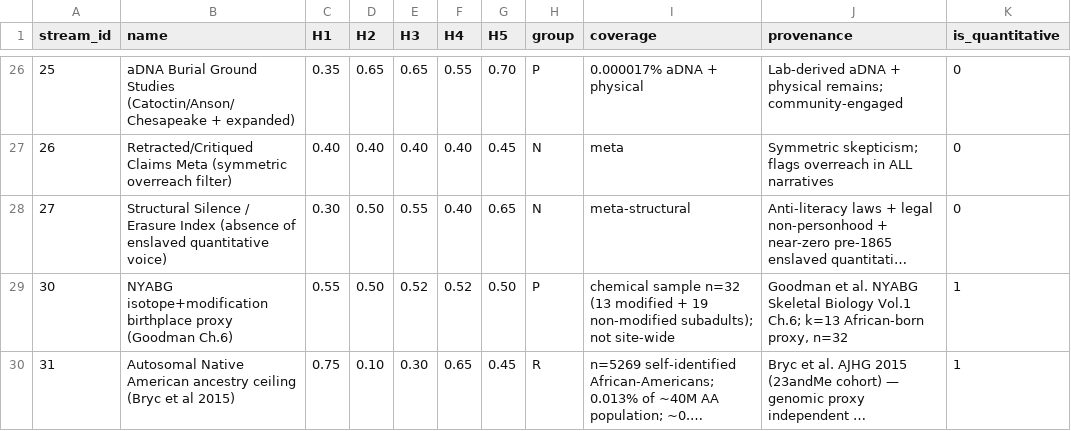
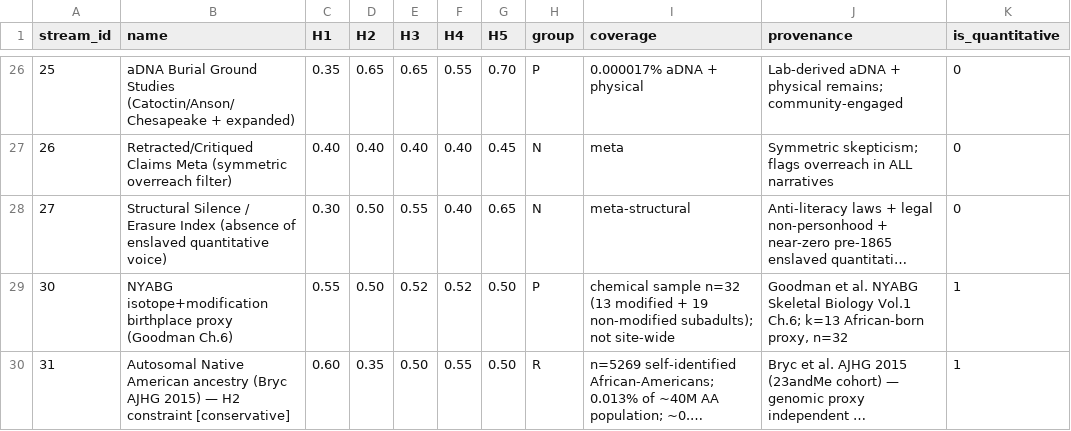
Before and after one commit to Anarcho-app/TAST, a CSV file: model/evidence_streams.csv, drawn as a sheet; only a part is shown, gaps mark what is left out; long unchanged cells end in …; the diff names each change by its address in the sheet, - before the commit and + after, or states it on an @@ line.

```diff
--- a/model/evidence_streams.csv
+++ b/model/evidence_streams.csv
-B30 (name): …American ancestry ceiling (Bryc et al 2015)
+B30 (name): …American ancestry (Bryc AJHG 2015) — H2 constraint [conservative]
-C30 (H1): 0.75
+C30 (H1): 0.60
-D30 (H2): 0.10
+D30 (H2): 0.35
-E30 (H3): 0.30
+E30 (H3): 0.50
-F30 (H4): 0.65
+F30 (H4): 0.55
-G30 (H5): 0.45
+G30 (H5): 0.50
```
Also changed, not shown: 4 other files.
